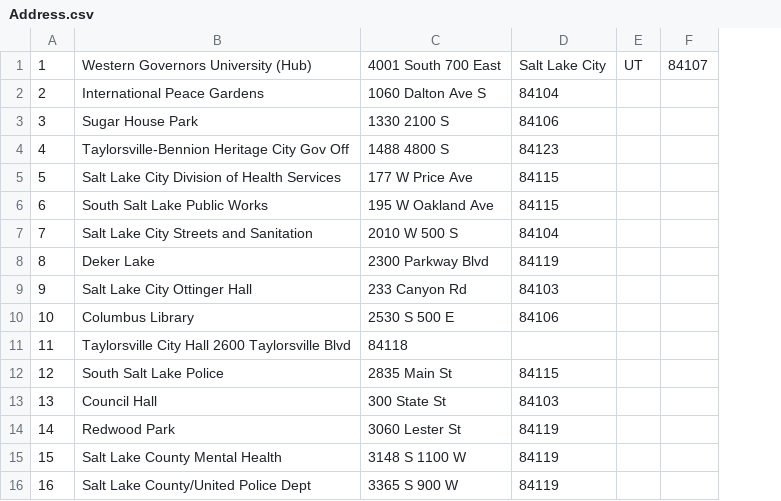
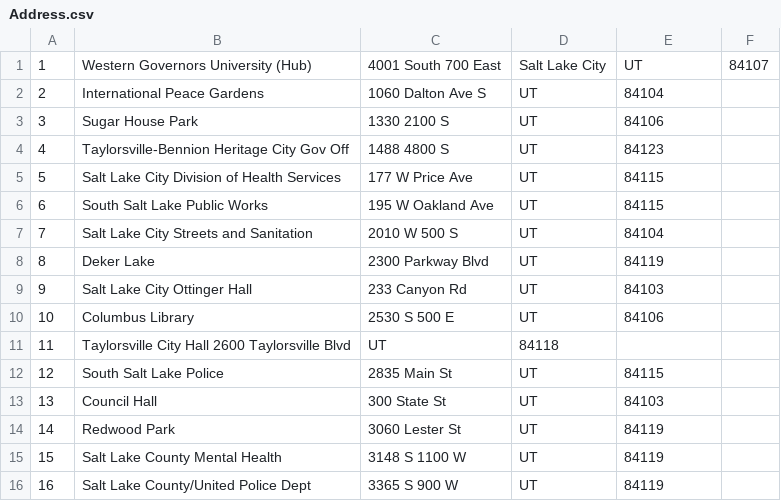
Before and after one commit to nicole1020/NHP2NicoleMauRoutingProgram, a CSV file: Address.csv, drawn as a sheet; only a part is shown; removed rows and columns are numbered as before the commit, all else as after; the diff names each change by its address in the sheet, - before the commit and + after, or states it on an @@ line.

```diff
--- a/Address.csv
+++ b/Address.csv
+column D, rows 1-16: Salt Lake City | UT | UT | UT | UT | UT | UT | UT | UT | UT | 84118 | UT | UT | UT | UT | UT
-column E, row 1: UT
-E1: Salt Lake City
+E1: UT
-C11: 84118
+C11: UT
```
Also changed, not shown: 2 other files.
